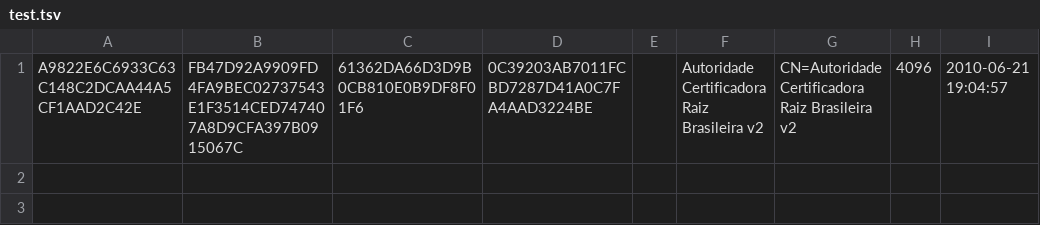
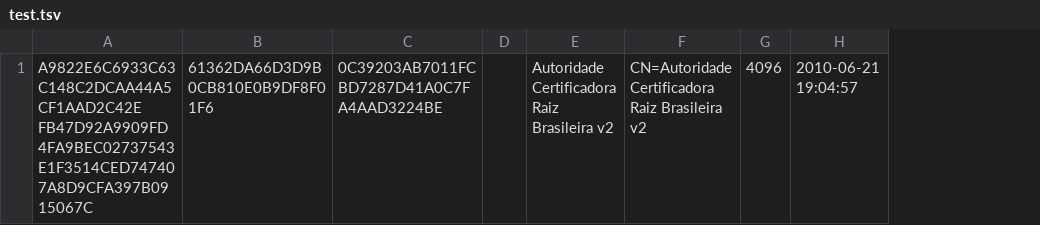
Before and after one commit to IamLX/The-Road-of-My-Leetcode, a TSV file: test.tsv, drawn as a sheet; only a part is shown; removed rows and columns are numbered as before the commit, all else as after; the diff names each change by its address in the sheet, - before the commit and + after, or states it on an @@ line.

Commit message:
Update test.tsv

```diff
--- a/test.tsv
+++ b/test.tsv
-column A, row 1: A9822E6C6933C63C148C2DCAA44A5CF1AAD2C42E
-column B, row 1: FB47D92A9909FD4FA9BEC02737543E1F3514CED747407A8D9CFA397B0915067C
+column A, row 1: A9822E6C6933C63C148C2DCAA44A5CF1AAD2C42E FB47D92A9909FD4FA9BEC02737543E1F3514CED747407A8D9CFA397B0915067C
```
